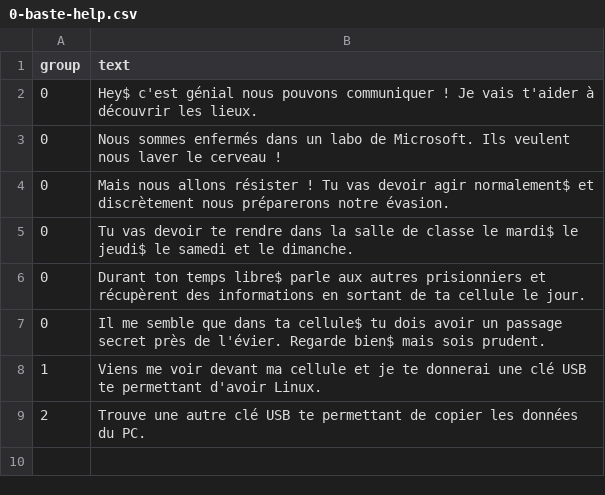
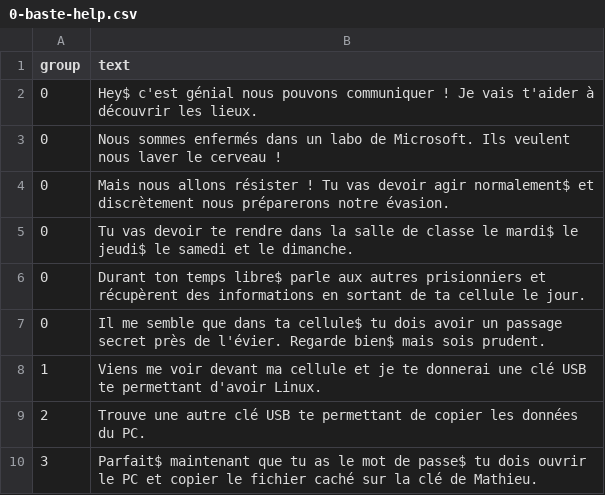
Before and after one commit to ThomasGysemans/IUT-Microsoft-World-Conquest, a CSV file: assets/0-baste-help.csv, drawn as a sheet.

```diff
--- a/assets/0-baste-help.csv
+++ b/assets/0-baste-help.csv
@@ -9 +9,2 @@ group,text
 2,"Trouve une autre clé USB te permettant de copier les données du PC."
+3,"Parfait$ maintenant que tu as le mot de passe$ tu dois ouvrir le PC et copier le fichier caché sur la clé de Mathieu."
```
Also changed, not shown: 6 other files.
